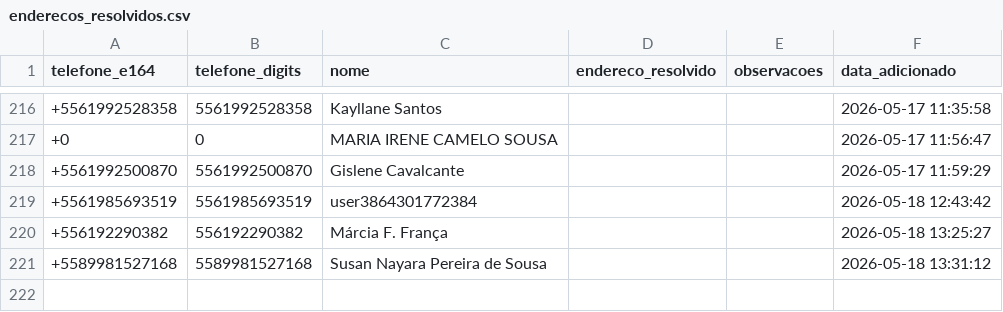
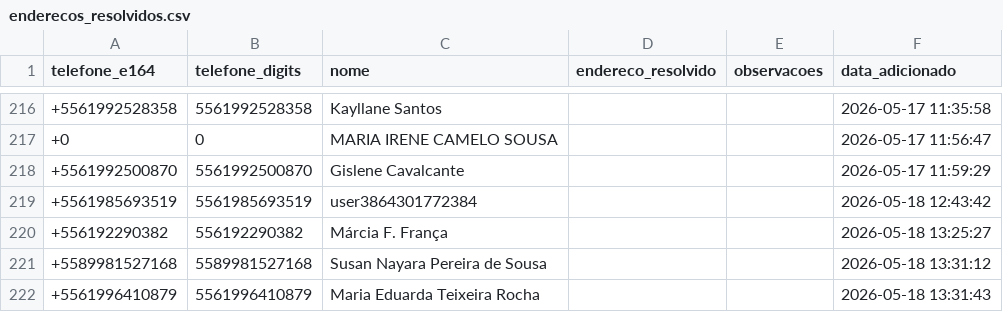
Before and after one commit to Tiuza1/meu-gps-entregas, a CSV file: enderecos_resolvidos.csv, drawn as a sheet; only a part is shown, gaps mark what is left out; the diff names each change by its address in the sheet, - before the commit and + after, or states it on an @@ line.

Commit message:
update: resolvido +5561996410879

```diff
--- a/enderecos_resolvidos.csv
+++ b/enderecos_resolvidos.csv
+row 222: +5561996410879 | 5561996410879 | Maria Eduarda Teixeira Rocha |  |  | 2026-05-18 13:31:43
```
